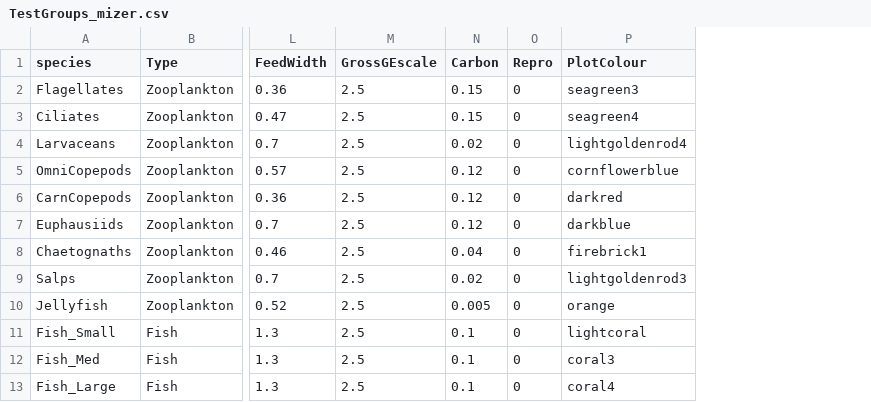
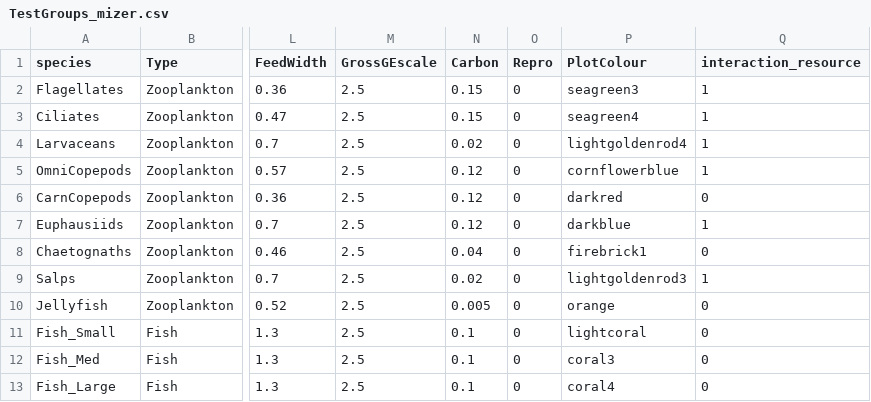
Before and after one commit to patricksykes/ZooMizer, a CSV file: data/TestGroups_mizer.csv, drawn as a sheet; only a part is shown, gaps mark what is left out; the diff names each change by its address in the sheet, - before the commit and + after, or states it on an @@ line.

```diff
--- a/data/TestGroups_mizer.csv
+++ b/data/TestGroups_mizer.csv
+column Q (interaction_resource), rows 2-13: 1 | 1 | 1 | 1 | 0 | 1 | 0 | 1 | 0 | 0 | 0 | 0
```
Also changed, not shown: 2 other files.
